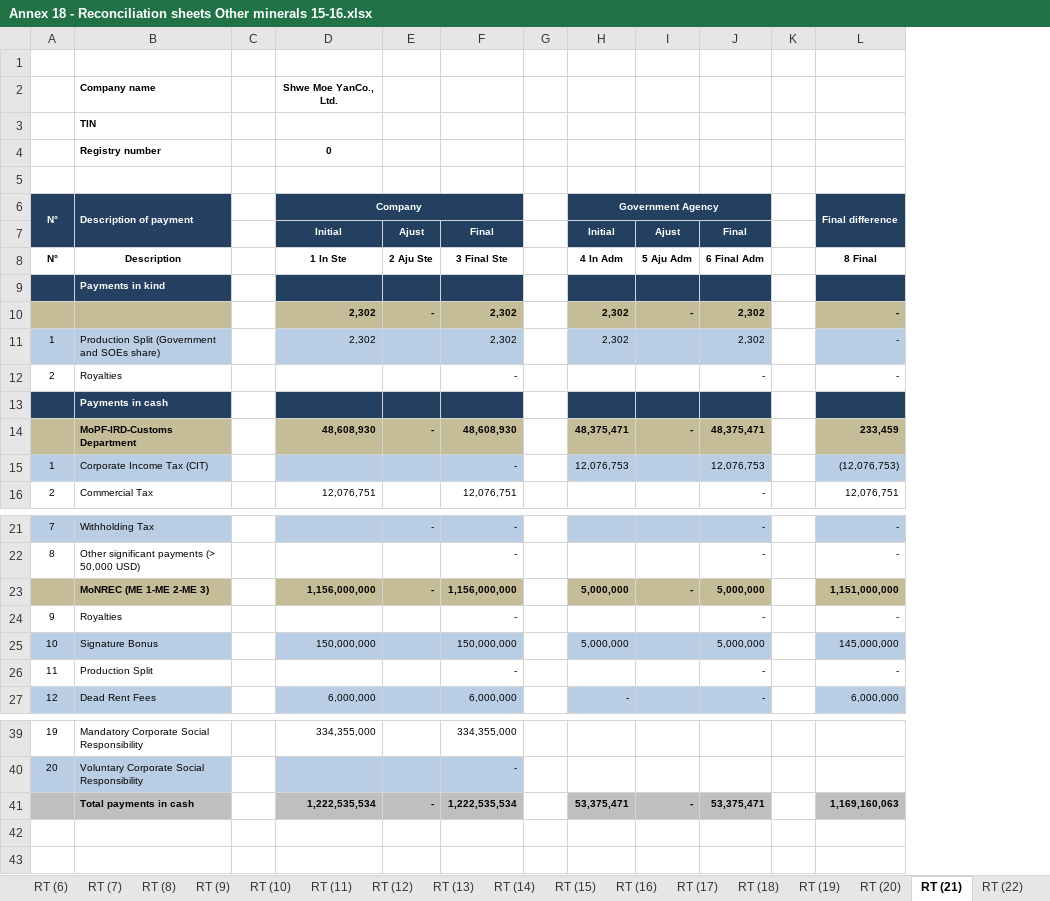
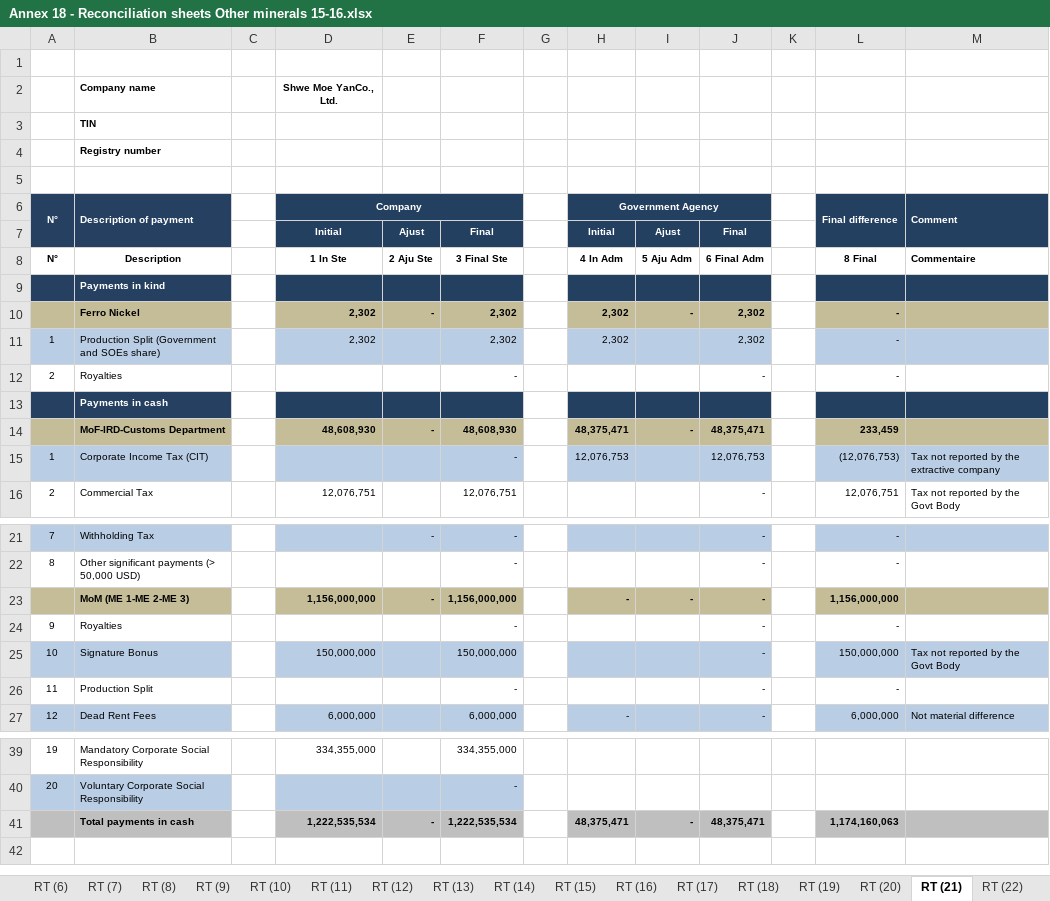
Before and after one commit to NRGI/jade-revenues, an Excel workbook: revenues-test/data/2015-16/Annex 18 - Reconciliation sheets Other minerals 15-16.xlsx, sheet RT (21), drawn as a sheet; only a part is shown, gaps mark what is left out; values as stored, in another font and other column widths than the file's, no borders; conditional formats not drawn; removed rows and columns are numbered as before the commit, all else as after; the diff names each change by its address in the sheet, - before the commit and + after, or states it on an @@ line.

```diff
--- a/revenues-test/data/2015-16/Annex 18 - Reconciliation sheets Other minerals 15-16.xlsx (sheet RT (21))
+++ b/revenues-test/data/2015-16/Annex 18 - Reconciliation sheets Other minerals 15-16.xlsx (sheet RT (21))
@@ column M (Comment) unhidden, rows 8-16: Commentaire |  |  |  |  |  |  | Tax not reported by the extractive company | Tax not reported by the Govt Body; rows 25-27: Tax not reported by the Govt Body |  | Not material difference @@
-D4 (Company): 0
+D4 (Company): (empty)
-B10 (Description of payment): (empty)
+B10 (Description of payment): Ferro Nickel
-B14 (Description of payment): MoPF-IRD-Customs Department
+B14 (Description of payment): MoF-IRD-Customs Department
-B23 (Description of payment): MoNREC (ME 1-ME 2-ME 3)
+B23 (Description of payment): MoM (ME 1-ME 2-ME 3)
-H23 (Government Agency): 5,000,000
+H23 (Government Agency): -
-J23: 5,000,000
+J23: -
-L23 (Final difference): 1,151,000,000
+L23 (Final difference): 1,156,000,000
-H25 (Government Agency): 5,000,000
+H25 (Government Agency): (empty)
-J25: 5,000,000
+J25: -
-L25 (Final difference): 145,000,000
+L25 (Final difference): 150,000,000
-H41 (Government Agency): 53,375,471
+H41 (Government Agency): 48,375,471
-J41: 53,375,471
+J41: 48,375,471
-L41 (Final difference): 1,169,160,063
+L41 (Final difference): 1,174,160,063
-row 42: (empty)
-row 43: (empty)
```
Also changed, not shown: sheet RT (26), sheet RT (27), sheet RT (19), sheet RT (22), sheet RT (28), sheet RT (7), 21 more sheets, hidden cells, revenues-test/data/2015-16/Annex 18 - Reconciliation sheets Oil & Gas 15-16.xlsx, 17 other files.
